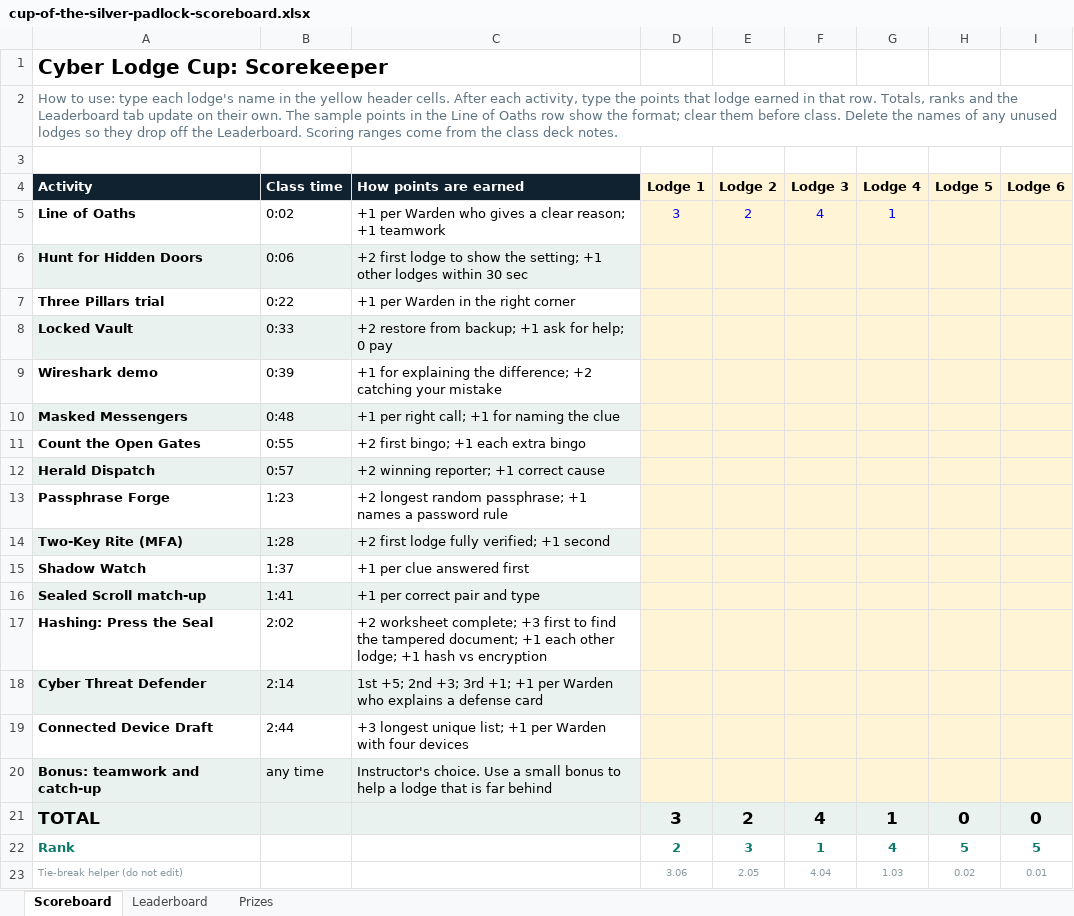
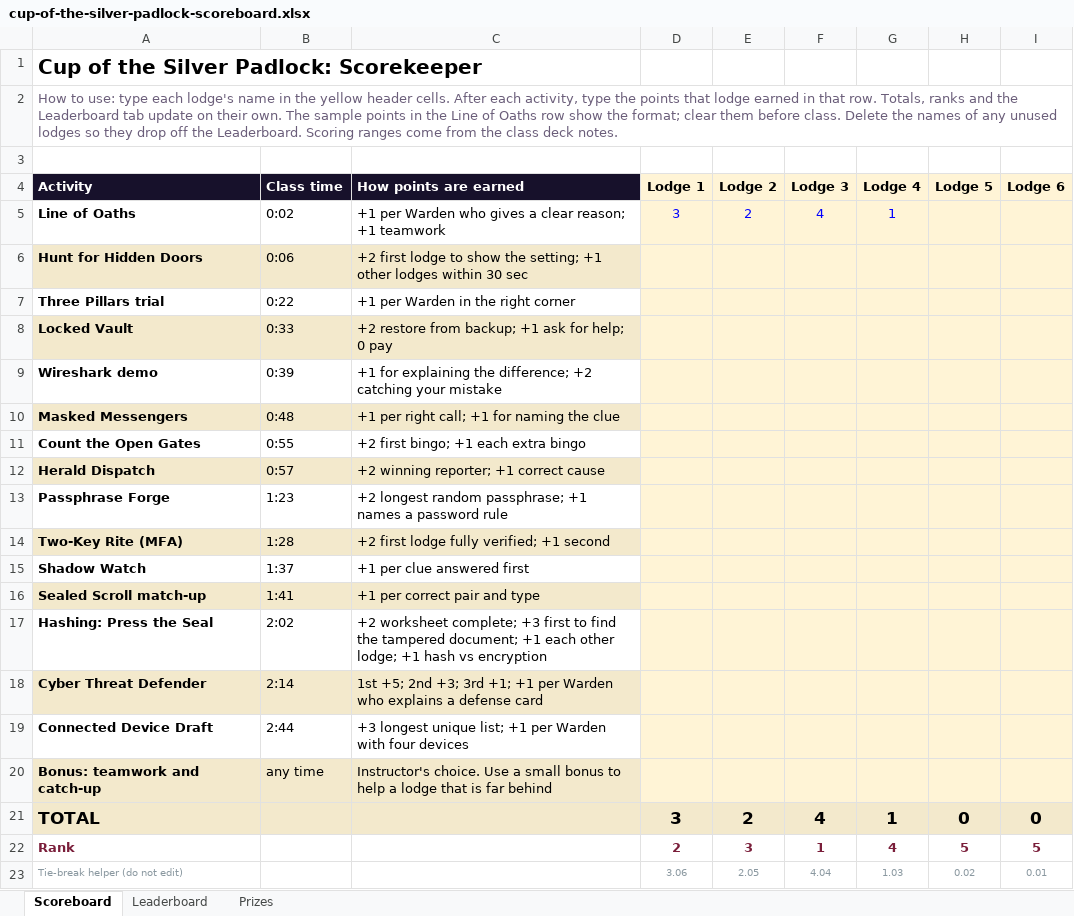
Before and after one commit to nightshaddow13/merit-badge, an Excel workbook: counselor/files/cybersecurity/cup-of-the-silver-padlock-scoreboard.xlsx, sheet Scoreboard, drawn as a sheet; values as stored, in another font and other column widths than the file's, no borders; the diff names each change by its address in the sheet, - before the commit and + after, or states it on an @@ line.

```diff
--- a/counselor/files/cybersecurity/cup-of-the-silver-padlock-scoreboard.xlsx (sheet Scoreboard)
+++ b/counselor/files/cybersecurity/cup-of-the-silver-padlock-scoreboard.xlsx (sheet Scoreboard)
-A1 (Activity): Cyber Lodge Cup: Scorekeeper
+A1 (Activity): Cup of the Silver Padlock: Scorekeeper
-A6:C6 fill: #EAF2F0
+A6:C6 fill: #F3E9CC
-A8:C8 fill: #EAF2F0
+A8:C8 fill: #F3E9CC
-A10:C10 fill: #EAF2F0
+A10:C10 fill: #F3E9CC
-A12:C12 fill: #EAF2F0
+A12:C12 fill: #F3E9CC
-A14:C14 fill: #EAF2F0
+A14:C14 fill: #F3E9CC
-A16:C16 fill: #EAF2F0
+A16:C16 fill: #F3E9CC
-A18:C18 fill: #EAF2F0
+A18:C18 fill: #F3E9CC
-A20:C20 fill: #EAF2F0
+A20:C20 fill: #F3E9CC
-A21:I21 fill: #EAF2F0
+A21:I21 fill: #F3E9CC
-A22 text colour: #0B7A6C
+A22 text colour: #7A1E3A
-D22:I22 text colour: #0B7A6C
+D22:I22 text colour: #7A1E3A
```
Also changed, not shown: sheet Leaderboard, sheet Prizes, counselor/files/cybersecurity/warden-sign-off-tracker.xlsx, 9 other files.
